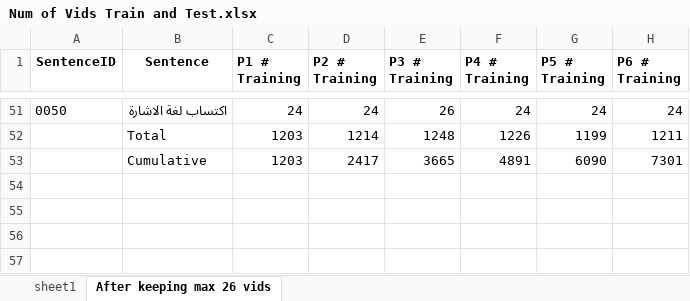
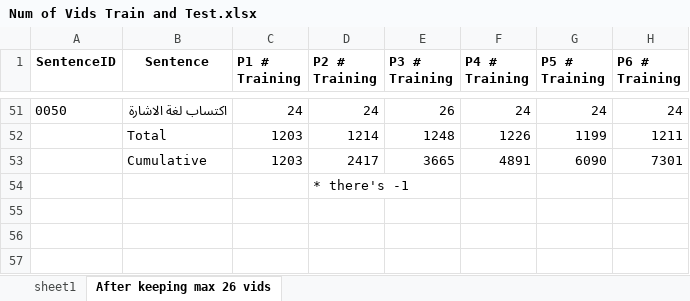
Before and after one commit to lamiselsayed/Senior-Design-Code, an Excel workbook: Dataset Excel Sheets/Num of Vids Train and Test.xlsx, sheet After keeping max 26 vids, drawn as a sheet; only a part is shown, gaps mark what is left out; values as stored, in another font and other column widths than the file's, no borders; conditional formats not drawn; the diff names each change by its address in the sheet, - before the commit and + after, or states it on an @@ line.

```diff
--- a/Dataset Excel Sheets/Num of Vids Train and Test.xlsx (sheet After keeping max 26 vids)
+++ b/Dataset Excel Sheets/Num of Vids Train and Test.xlsx (sheet After keeping max 26 vids)
-D54 (P2 # Training): (empty)
+D54 (P2 # Training): * there's -1
```
Also changed, not shown: 1 other file.
